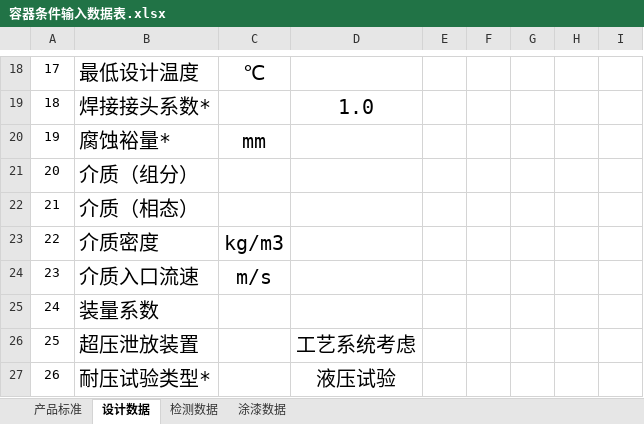
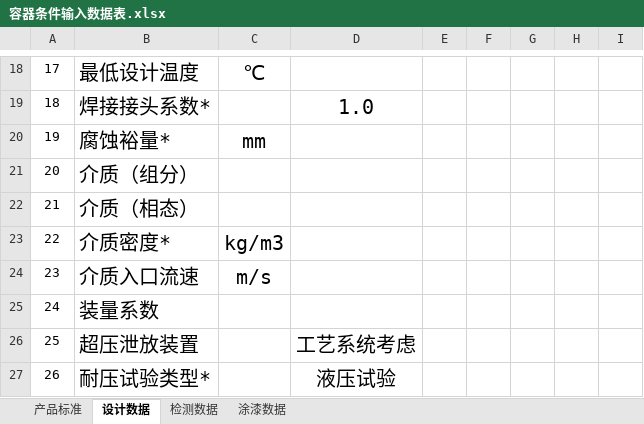
Before and after one commit to smallyu666/smallyu_donlanpec, an Excel workbook: modules/chanpinguanli/容器条件输入数据表.xlsx, sheet 设计数据, drawn as a sheet; only a part is shown, gaps mark what is left out; values as stored, in another font and other column widths than the file's, no borders; the diff names each change by its address in the sheet, - before the commit and + after, or states it on an @@ line.

```diff
--- a/modules/chanpinguanli/容器条件输入数据表.xlsx (sheet 设计数据)
+++ b/modules/chanpinguanli/容器条件输入数据表.xlsx (sheet 设计数据)
-B23: 介质密度
+B23: 介质密度*
```
Also changed, not shown: 3 other files.
